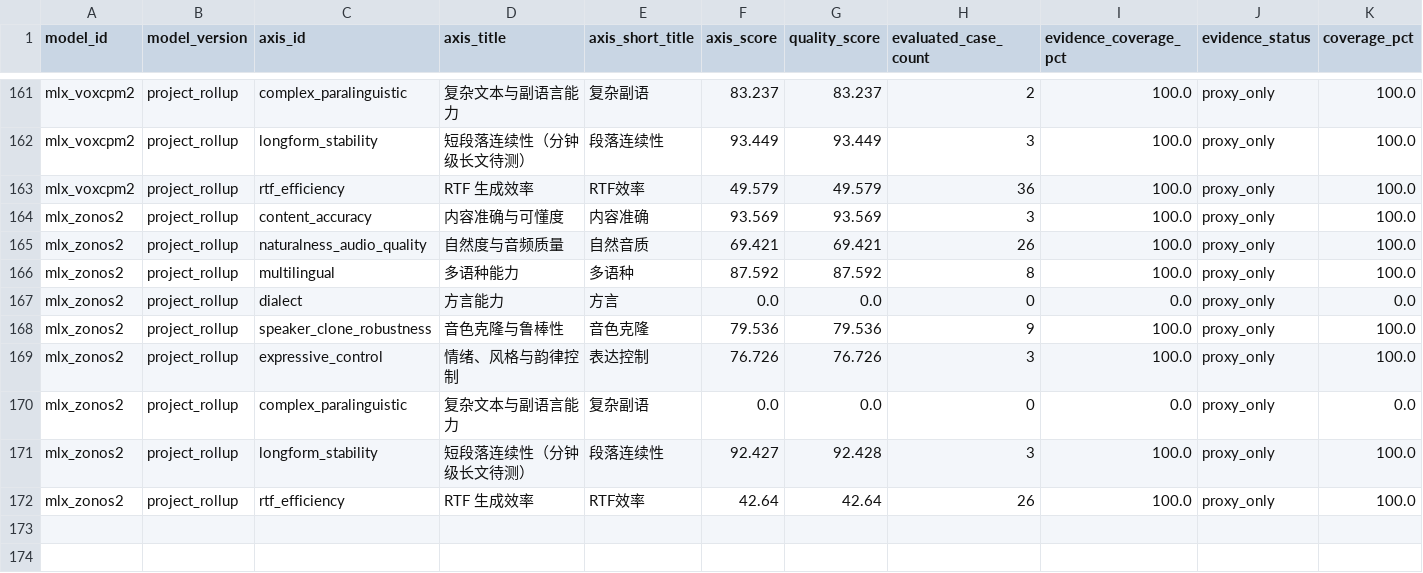
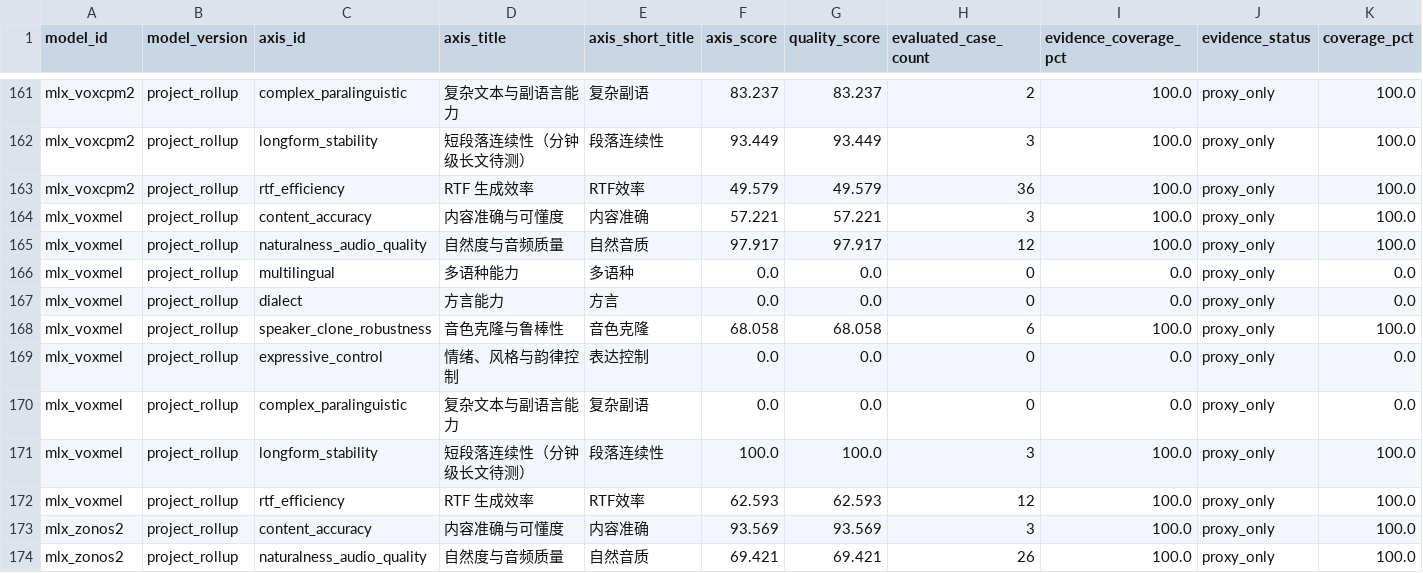
Before and after one commit to vanch007/mlx-tts-benchmarks, a CSV file: reports/v02_plus_vieneu_lux_scenema_20260610_091619_capability_hexagon_axes.csv, drawn as a sheet; only a part is shown, gaps mark what is left out; the shorter side is filled out with more unchanged rows; rows hold the shown columns only; the diff names each change by its address in the sheet, - before the commit and + after, or states it on an @@ line.

```diff
--- a/reports/v02_plus_vieneu_lux_scenema_20260610_091619_capability_hexagon_axes.csv
+++ b/reports/v02_plus_vieneu_lux_scenema_20260610_091619_capability_hexagon_axes.csv
+row 164: mlx_voxmel | project_rollup | content_accuracy | 内容准确与可懂度 | 内容准确 | 57.221 | 57.221 | 3 | 100.0 | proxy_only | 100.0
+row 165: mlx_voxmel | project_rollup | naturalness_audio_quality | 自然度与音频质量 | 自然音质 | 97.917 | 97.917 | 12 | 100.0 | proxy_only | 100.0
+row 166: mlx_voxmel | project_rollup | multilingual | 多语种能力 | 多语种 | 0.0 | 0.0 | 0 | 0.0 | proxy_only | 0.0
+row 167: mlx_voxmel | project_rollup | dialect | 方言能力 | 方言 | 0.0 | 0.0 | 0 | 0.0 | proxy_only | 0.0
+row 168: mlx_voxmel | project_rollup | speaker_clone_robustness | 音色克隆与鲁棒性 | 音色克隆 | 68.058 | 68.058 | 6 | 100.0 | proxy_only | 100.0
+row 169: mlx_voxmel | project_rollup | expressive_control | 情绪、风格与韵律控制 | 表达控制 | 0.0 | 0.0 | 0 | 0.0 | proxy_only | 0.0
+row 170: mlx_voxmel | project_rollup | complex_paralinguistic | 复杂文本与副语言能力 | 复杂副语 | 0.0 | 0.0 | 0 | 0.0 | proxy_only | 0.0
+row 171: mlx_voxmel | project_rollup | longform_stability | 短段落连续性（分钟级长文待测） | 段落连续性 | 100.0 | 100.0 | 3 | 100.0 | proxy_only | 100.0
+row 172: mlx_voxmel | project_rollup | rtf_efficiency | RTF 生成效率 | RTF效率 | 62.593 | 62.593 | 12 | 100.0 | proxy_only | 100.0
```
Also changed, not shown: reports/v02_plus_vieneu_lux_scenema_20260610_091619_audio_anomalies.csv, reports/v02_plus_vieneu_lux_scenema_20260610_091619_capability_hexagon.csv, 31 other files.
